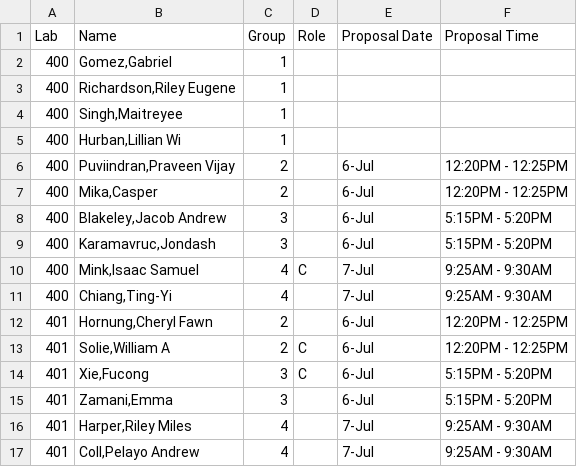
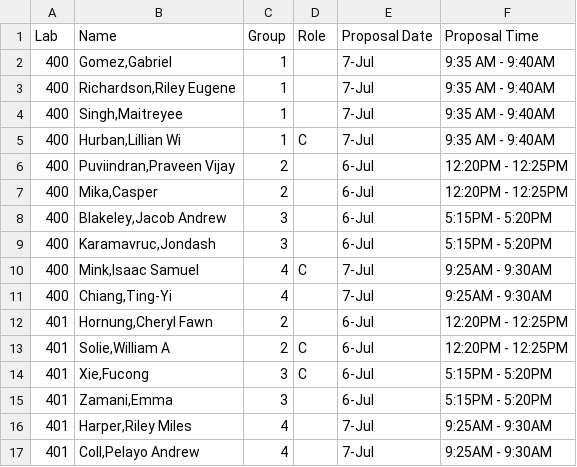
Before and after one commit to SuperMarioGiacomazzo/STOR320_WEBSITE, a CSV file: Group Assignments/STOR320.001 Group Assignments.csv, drawn as a sheet.

```diff
--- a/Group Assignments/STOR320.001 Group Assignments.csv
+++ b/Group Assignments/STOR320.001 Group Assignments.csv
@@ -1,6 +1,6 @@
 Lab,Name,Group,Role,Proposal Date,Proposal Time
-400,"Gomez,Gabriel",1,,,
-400,"Richardson,Riley Eugene",1,,,
-400,"Singh,Maitreyee",1,,,
-400,"Hurban,Lillian Wi",1,,,
+400,"Gomez,Gabriel",1,,7-Jul,9:35 AM - 9:40AM
+400,"Richardson,Riley Eugene",1,,7-Jul,9:35 AM - 9:40AM
+400,"Singh,Maitreyee",1,,7-Jul,9:35 AM - 9:40AM
+400,"Hurban,Lillian Wi",1,C,7-Jul,9:35 AM - 9:40AM
 400,"Puviindran,Praveen Vijay",2,,6-Jul,12:20PM - 12:25PM
```
Also changed, not shown: 4 other files.
